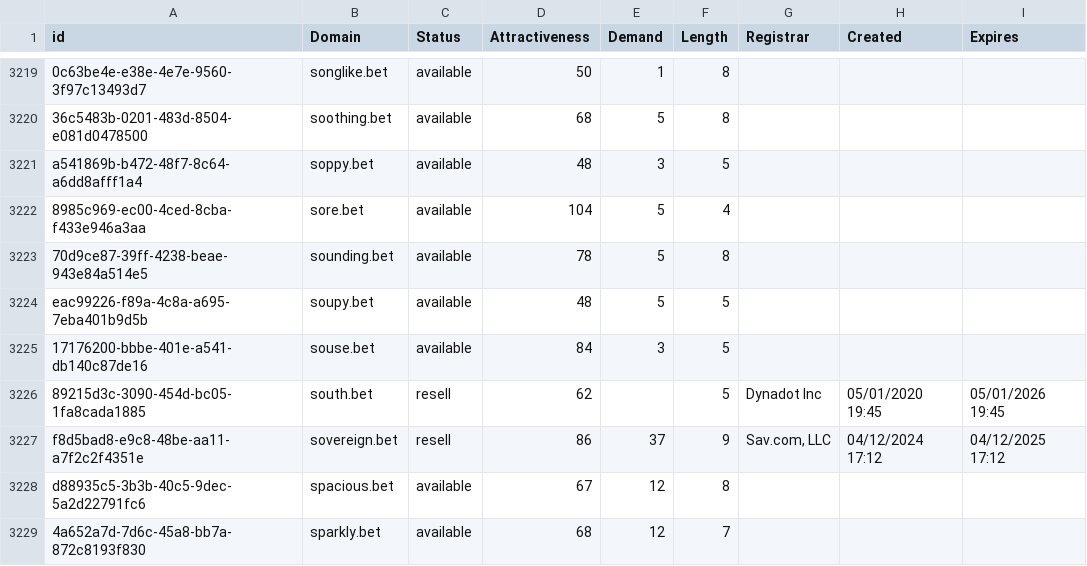
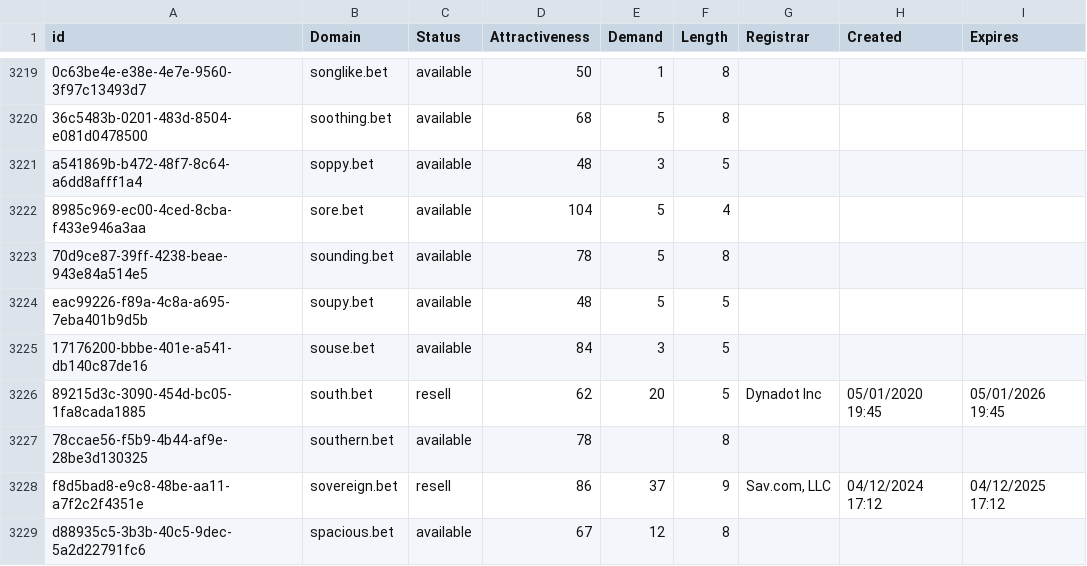
Before and after one commit to UniqueDomains/bet-oneword-domains, a CSV file: bet.csv, drawn as a sheet; only a part is shown, gaps mark what is left out; the shorter side is filled out with more unchanged rows.

Commit message:
Domains update

```diff
--- a/bet.csv
+++ b/bet.csv
@@ -3225,3 +3225,4 @@ eac99226-f89a-4c8a-a695-7eba401b9d5b,soupy.bet,available,48,5,5,,,
 17176200-bbbe-401e-a541-db140c87de16,souse.bet,available,84,3,5,,,
-89215d3c-3090-454d-bc05-1fa8cada1885,south.bet,resell,62,,5,Dynadot Inc,05/01/2020 19:45,05/01/2026 19:45
+89215d3c-3090-454d-bc05-1fa8cada1885,south.bet,resell,62,20,5,Dynadot Inc,05/01/2020 19:45,05/01/2026 19:45
+78ccae56-f5b9-4b44-af9e-28be3d130325,southern.bet,available,78,,8,,,
 f8d5bad8-e9c8-48be-aa11-a7f2c2f4351e,sovereign.bet,resell,86,37,9,"Sav.com, LLC",04/12/2024 17:12,04/12/2025 17:12
```
Also changed, not shown: 2 other files.
